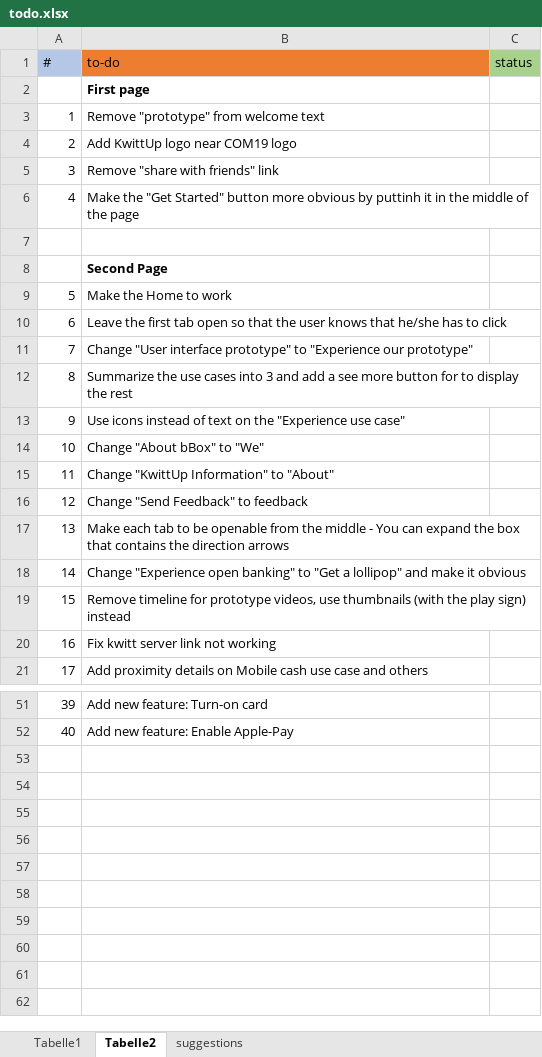
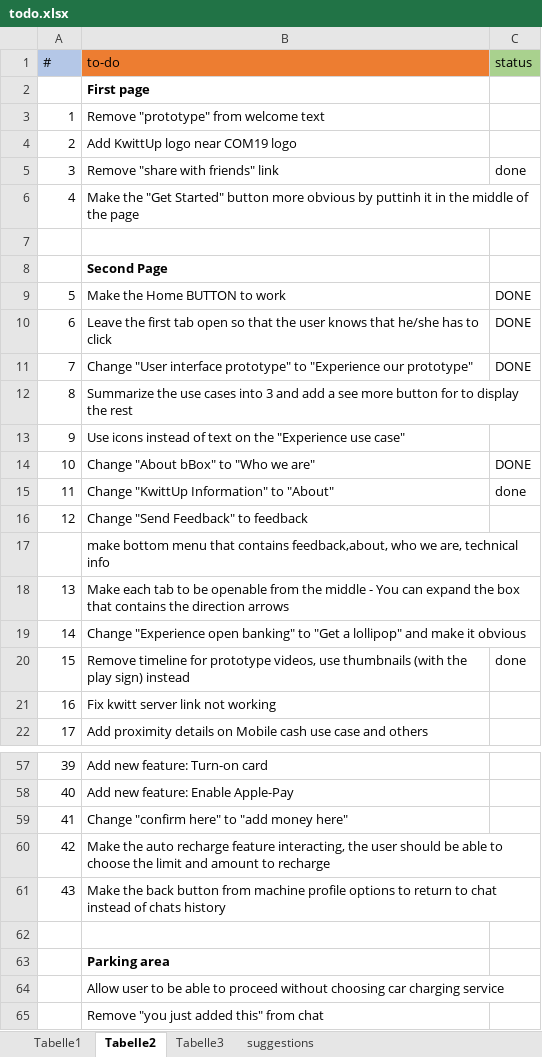
Before and after one commit to didagu/kwittup_ui_mockup, an Excel workbook: todo.xlsx, sheet Tabelle2, drawn as a sheet; only a part is shown, gaps mark what is left out; values as stored, in another font and other column widths than the file's, no borders; removed rows and columns are numbered as before the commit, all else as after; the diff covers the shown part only; the diff names each change by its address in the sheet, - before the commit and + after, or states it on an @@ line.

```diff
--- a/todo.xlsx (sheet Tabelle2)
+++ b/todo.xlsx (sheet Tabelle2)
+sheet tab: Tabelle3
-C5 (status): (empty)
+C5 (status): done
-row 9: 5 | Make the Home to work
+row 9: 5 | Make the Home BUTTON to work | DONE
-C10:C11 (status): (empty)
+C10:C11 (status): DONE
-row 14: 10 | Change "About bBox" to "We"
+row 14: 10 | Change "About bBox" to "Who we are" | DONE
-C15 (status): (empty)
+C15 (status): done
+row 17:  | make bottom menu that contains feedback,about, who we are, technical info
-C20 (status): (empty)
+C20 (status): done
+row 59: 41 | Change "confirm here" to "add money here"
+row 60: 42 | Make the auto recharge feature interacting, the user should be able to choose the limit and amount to recharge
+row 61: 43 | Make the back button from machine profile options to return to chat instead of chats history
+row 62: (empty)
+row 63:  | Parking area
+row 64:  | Allow user to be able to proceed without choosing car charging service
+row 65:  | Remove "you just added this" from chat
```
Also changed, not shown: 5 added rows and 2 edited cells elsewhere in this sheet, 1 other file.
